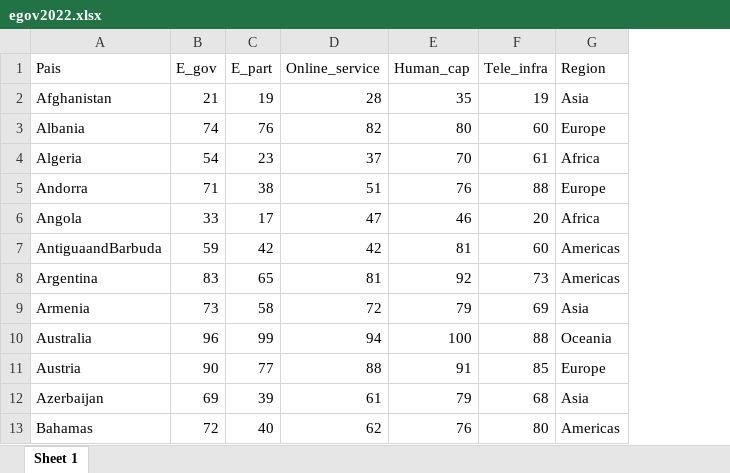
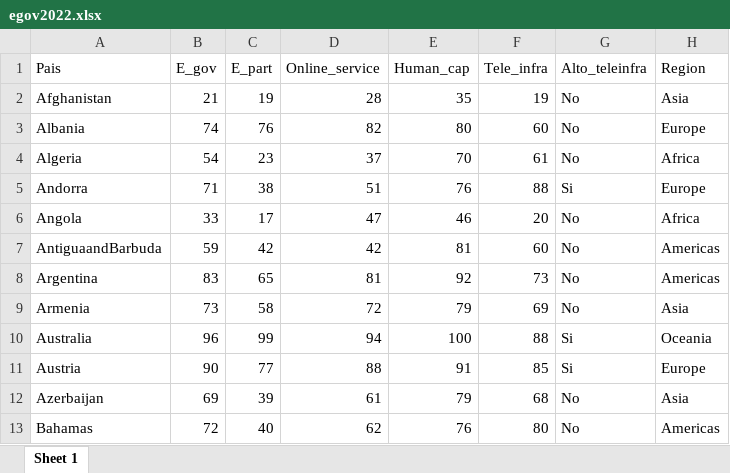
Before and after one commit to arturomaldonado/PracticasPOL278, an Excel workbook: egov2022.xlsx, sheet Sheet 1, drawn as a sheet; only a part is shown; values as stored, in another font and other column widths than the file's, no borders; the diff names each change by its address in the sheet, - before the commit and + after, or states it on an @@ line.

```diff
--- a/egov2022.xlsx (sheet Sheet 1)
+++ b/egov2022.xlsx (sheet Sheet 1)
+column G (Alto_teleinfra), rows 2-13: No | No | No | Si | No | No | No | No | Si | Si | No | No
```
Also changed, not shown: 8 other files.
